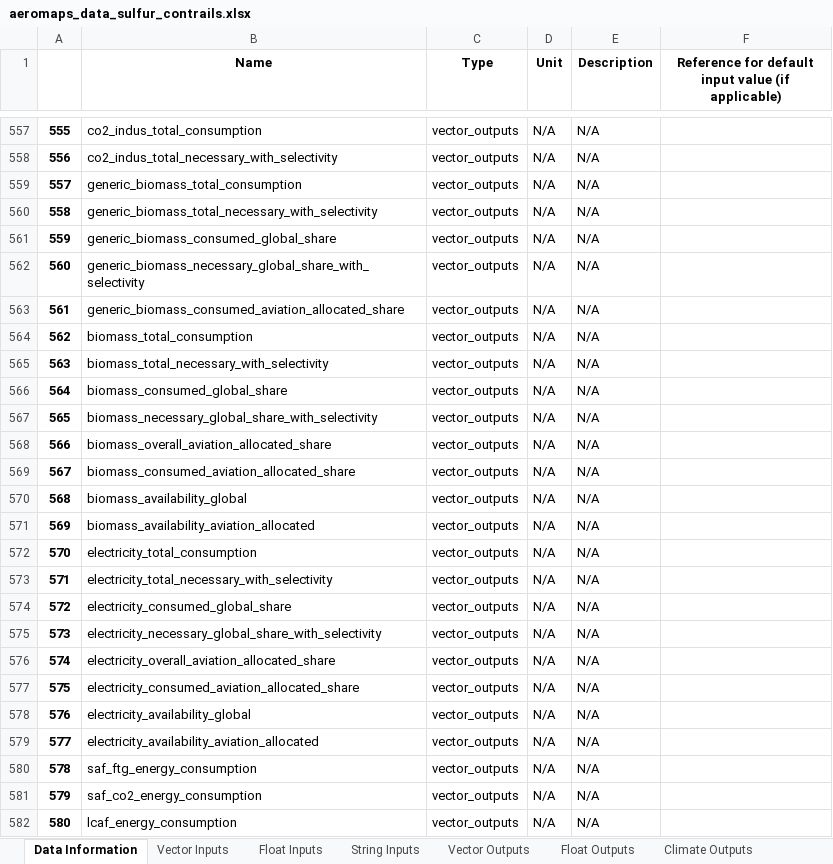
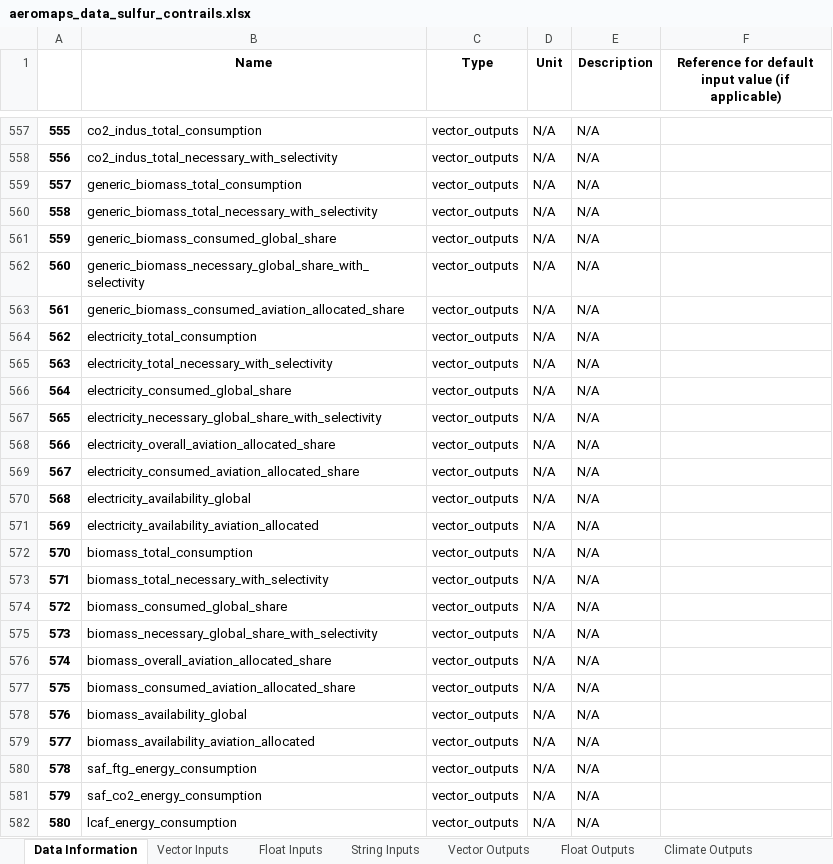
Before and after one commit to AeroMAPS/AeroMAPS, an Excel workbook: aeromaps/notebooks/publications/easn_2026/aeromaps_data_sulfur_contrails.xlsx, sheet Data Information, drawn as a sheet; only a part is shown, gaps mark what is left out; values as stored, in another font and other column widths than the file's, no borders; 1 other sheet too large or unreadable and not compared; the diff covers the shown part only; the diff names each change by its address in the sheet, - before the commit and + after, or states it on an @@ line.

Commit message:
Add data

```diff
--- a/aeromaps/notebooks/publications/easn_2026/aeromaps_data_sulfur_contrails.xlsx (sheet Data Information)
+++ b/aeromaps/notebooks/publications/easn_2026/aeromaps_data_sulfur_contrails.xlsx (sheet Data Information)
-B564 (Name): biomass_total_consumption
+B564 (Name): electricity_total_consumption
-B565 (Name): biomass_total_necessary_with_selectivity
+B565 (Name): electricity_total_necessary_with_selectivity
-B566 (Name): biomass_consumed_global_share
+B566 (Name): electricity_consumed_global_share
-B567 (Name): biomass_necessary_global_share_with_selectivity
+B567 (Name): electricity_necessary_global_share_with_selectivity
-B568 (Name): biomass_overall_aviation_allocated_share
+B568 (Name): electricity_overall_aviation_allocated_share
-B569 (Name): biomass_consumed_aviation_allocated_share
+B569 (Name): electricity_consumed_aviation_allocated_share
-B570 (Name): biomass_availability_global
+B570 (Name): electricity_availability_global
-B571 (Name): biomass_availability_aviation_allocated
+B571 (Name): electricity_availability_aviation_allocated
-B572 (Name): electricity_total_consumption
+B572 (Name): biomass_total_consumption
-B573 (Name): electricity_total_necessary_with_selectivity
+B573 (Name): biomass_total_necessary_with_selectivity
-B574 (Name): electricity_consumed_global_share
+B574 (Name): biomass_consumed_global_share
-B575 (Name): electricity_necessary_global_share_with_selectivity
+B575 (Name): biomass_necessary_global_share_with_selectivity
-B576 (Name): electricity_overall_aviation_allocated_share
+B576 (Name): biomass_overall_aviation_allocated_share
-B577 (Name): electricity_consumed_aviation_allocated_share
+B577 (Name): biomass_consumed_aviation_allocated_share
-B578 (Name): electricity_availability_global
+B578 (Name): biomass_availability_global
-B579 (Name): electricity_availability_aviation_allocated
+B579 (Name): biomass_availability_aviation_allocated
```
Also changed, not shown: 74 edited cells elsewhere in this sheet, sheet Climate Outputs, sheet Float Outputs, aeromaps/notebooks/publications/easn_2026/aeromaps_data.xlsx, aeromaps/notebooks/publications/easn_2026/aeromaps_data_sulfur.xlsx, 6 other files.
